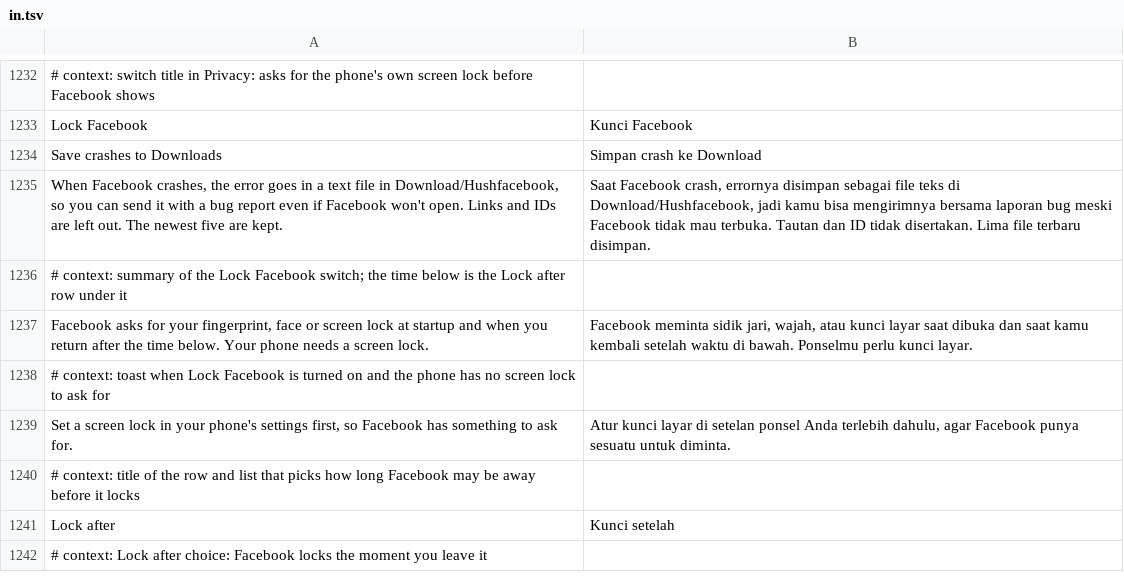
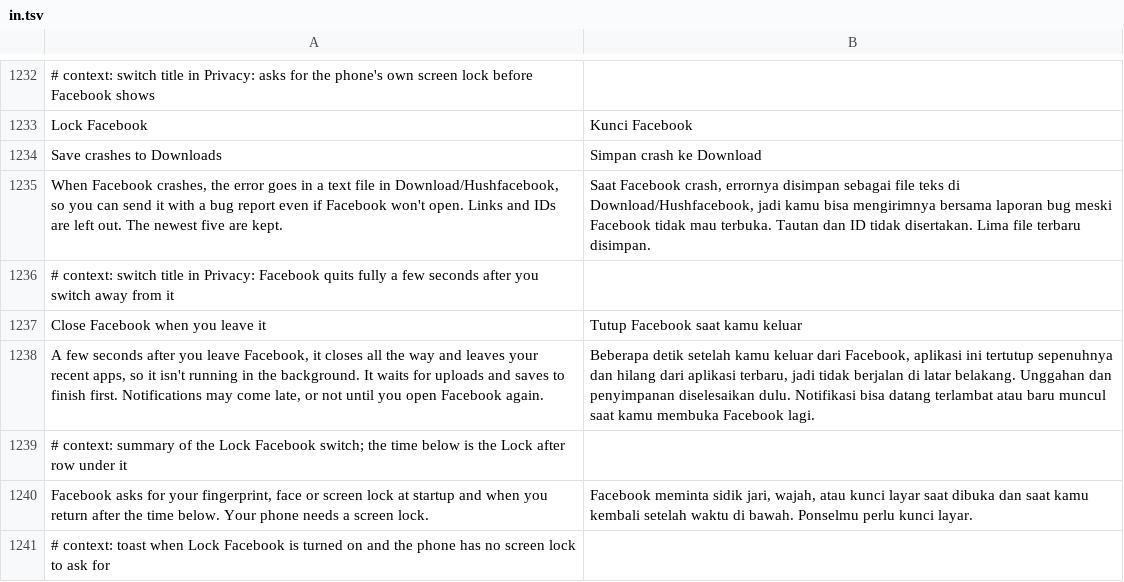
Before and after one commit to JhouHank/HushFacebook, a TSV file: extensions/shared/library/src/main/l10n/in.tsv, drawn as a sheet; only a part is shown, gaps mark what is left out; the shorter side is filled out with more unchanged rows; the diff names each change by its address in the sheet, - before the commit and + after, or states it on an @@ line.

```diff
--- a/extensions/shared/library/src/main/l10n/in.tsv
+++ b/extensions/shared/library/src/main/l10n/in.tsv
+row 1236: # context: switch title in Privacy: Facebook quits fully a few seconds after you switch away from it
+row 1237: Close Facebook when you leave it | Tutup Facebook saat kamu keluar
+row 1238: A few seconds after you leave Facebook, it closes all the way and leaves your recent apps, so it isn't running in the background. It waits for uploads and saves to finish first. Notifications may come late, or not until you open Facebook again. | Beberapa detik setelah kamu keluar dari Facebook, aplikasi ini tertutup sepenuhnya dan hilang dari aplikasi terbaru, jadi tidak berjalan di latar belakang. Unggahan dan penyimpanan diselesaikan dulu. Notifikasi bisa datang terlambat atau baru muncul saat kamu membuka Facebook lagi.
```
Also changed, not shown: extensions/shared/library/src/main/l10n/de.tsv, extensions/shared/library/src/main/l10n/es.tsv, 19 other files.
